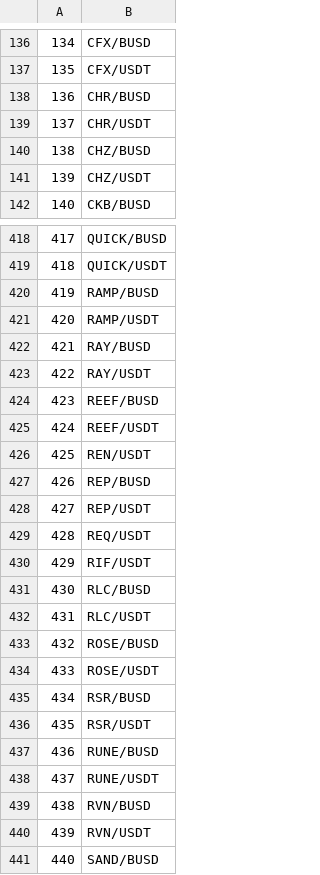
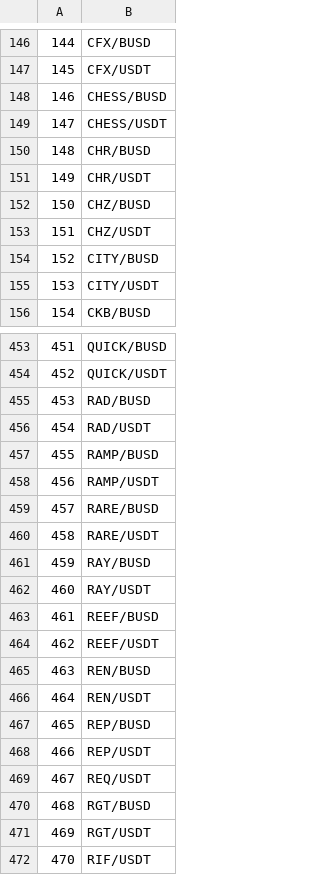
Before and after one commit to wkemmachat/python_trading_101, a CSV file: symbol_binance.csv, drawn as a sheet; only a part is shown, gaps mark what is left out; the shorter side is filled out with more unchanged rows; the diff covers the shown part only; the diff names each change by its address in the sheet, - before the commit and + after, or states it on an @@ line.

```diff
--- a/symbol_binance.csv
+++ b/symbol_binance.csv
@@ column A renumbered from row 18 down @@
+row 148: 146 | CHESS/BUSD
+row 149: 147 | CHESS/USDT
+row 154: 152 | CITY/BUSD
+row 155: 153 | CITY/USDT
+row 455: 453 | RAD/BUSD
+row 456: 454 | RAD/USDT
+row 459: 457 | RARE/BUSD
+row 460: 458 | RARE/USDT
+row 465: 463 | REN/BUSD
+row 470: 468 | RGT/BUSD
+row 471: 469 | RGT/USDT
```
Also changed, not shown: 39 added rows elsewhere in this file, symbol_ftx.csv, symbol_gateio.csv, 4 other files.
